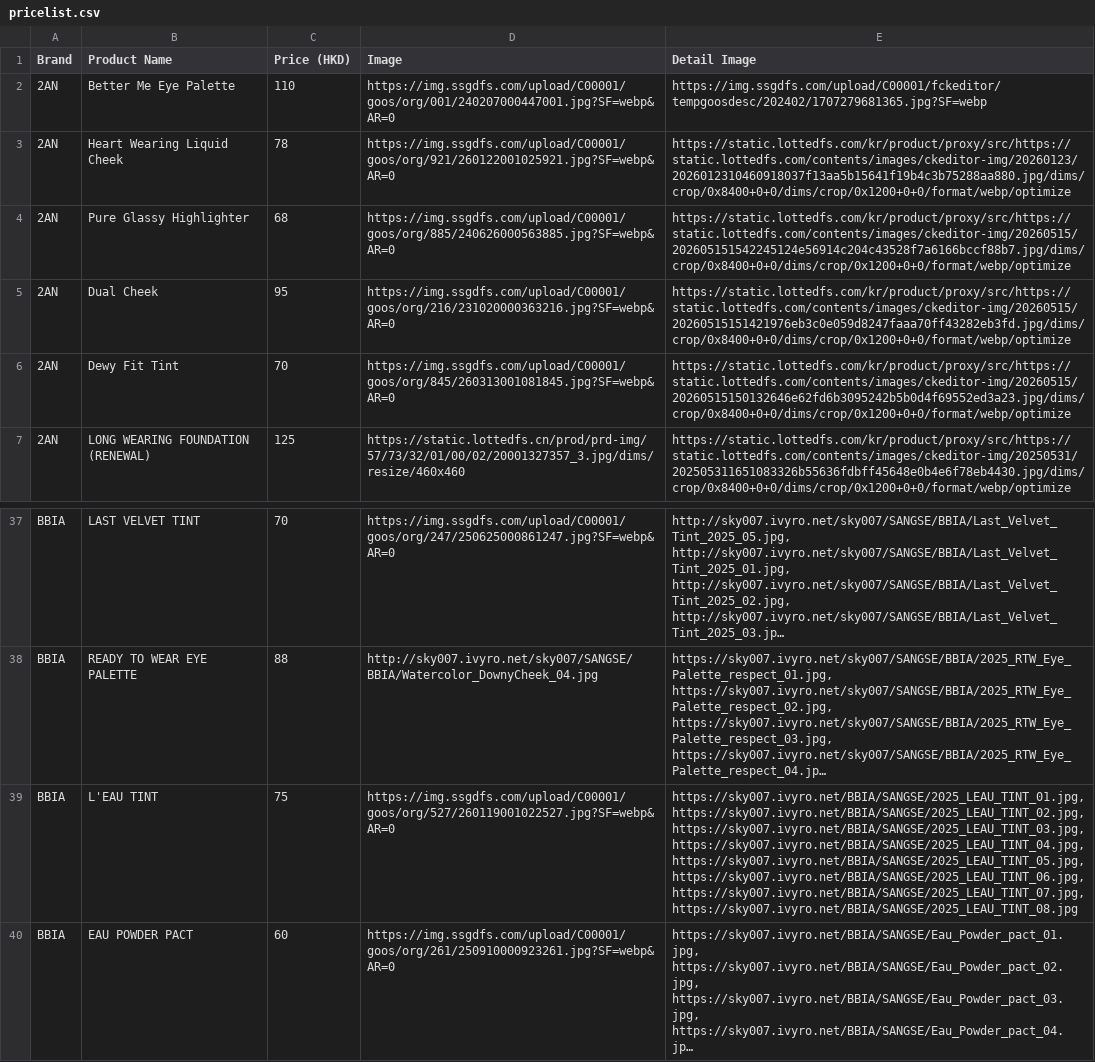
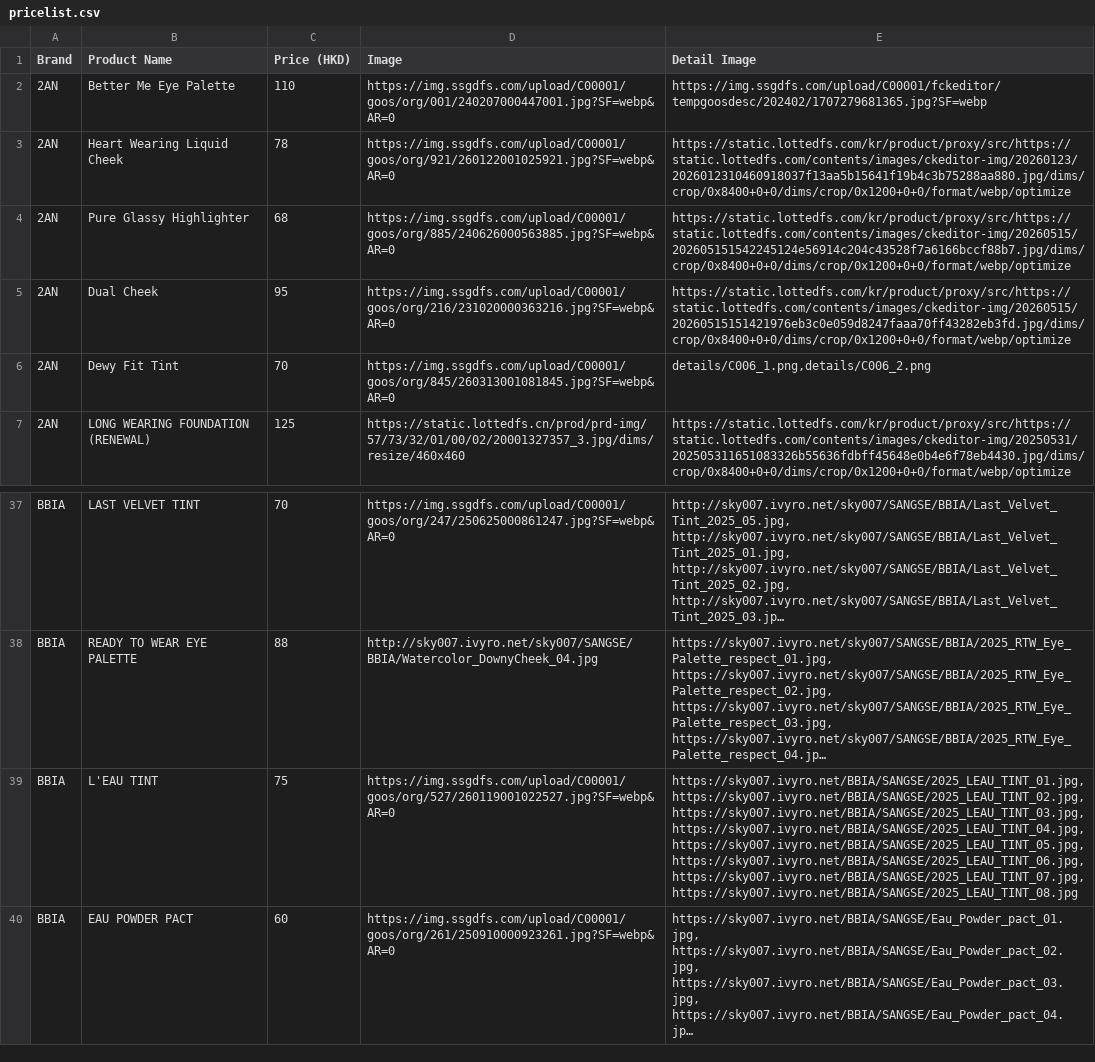
Before and after one commit to korlection-tech/dutyfree, a CSV file: pricelist.csv, drawn as a sheet; only a part is shown, gaps mark what is left out; long unchanged cells end in …; the diff names each change by its address in the sheet, - before the commit and + after, or states it on an @@ line.

Commit message:
Add files via upload

```diff
--- a/pricelist.csv
+++ b/pricelist.csv
-E6 (Detail Image): https://static.lottedfs.com/kr/product/proxy/src/https://static.lottedfs.com/contents/images/ckeditor-img/20260515/20260515150132646e62fd6b3095242b5b0d4f69552ed3a23.jpg/dims/crop/0x8400+0+0/dims/crop/0x1200+0+0/format/webp/optimize
+E6 (Detail Image): details/C006_1.png,details/C006_2.png
-E39 (Detail Image): https://sky007.ivyro.net/BBIA/SANGSE/2025_LEAU_TINT_01.jpg, https://sky007.ivyro.net/BBIA/SANGSE/2025_LEAU_TINT_02.jpg, https://sky007.ivyro.net/BBIA/SANGSE/2025_LEAU_TINT_03.jpg, https://sky007.ivyro.net/BBIA/SANGSE/2025_LEAU_TINT_04.jpg,…
+E39 (Detail Image): https://sky007.ivyro.net/BBIA/SANGSE/2025_LEAU_TINT_01.jpg,https://sky007.ivyro.net/BBIA/SANGSE/2025_LEAU_TINT_02.jpg, https://sky007.ivyro.net/BBIA/SANGSE/2025_LEAU_TINT_03.jpg, https://sky007.ivyro.net/BBIA/SANGSE/2025_LEAU_TINT_04.jpg,…
```
